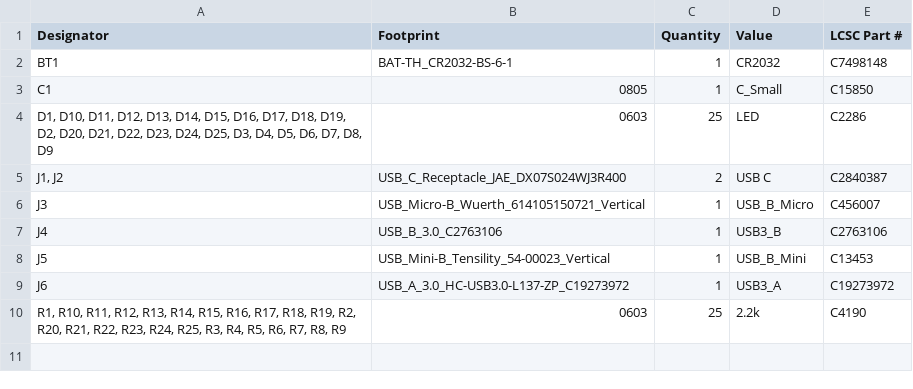
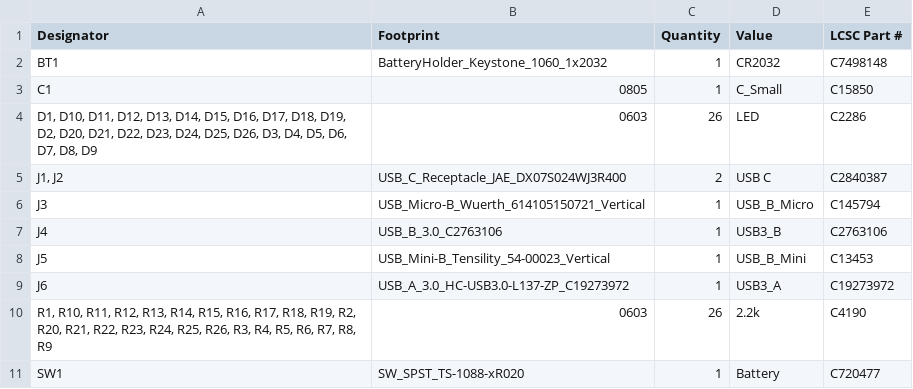
Before and after one commit to SmittyHalibut/usb_c_cable_tester, a CSV file: production/bom.csv, drawn as a sheet.

```diff
--- a/production/bom.csv
+++ b/production/bom.csv
@@ -1,7 +1,7 @@
 Designator,Footprint,Quantity,Value,LCSC Part #
-BT1,BAT-TH_CR2032-BS-6-1,1,CR2032,C7498148
+BT1,BatteryHolder_Keystone_1060_1x2032,1,CR2032,C7498148
 C1,0805,1,C_Small,C15850
-"D1, D10, D11, D12, D13, D14, D15, D16, D17, D18, D19, D2, D20, D21, D22, D23, D24, D25, D3, D4, D5, D6, D7, D8, D9",0603,25,LED,C2286
+"D1, D10, D11, D12, D13, D14, D15, D16, D17, D18, D19, D2, D20, D21, D22, D23, D24, D25, D26, D3, D4, D5, D6, D7, D8, D9",0603,26,LED,C2286
 "J1, J2",USB_C_Receptacle_JAE_DX07S024WJ3R400,2,USB C,C2840387
-J3,USB_Micro-B_Wuerth_614105150721_Vertical,1,USB_B_Micro,C456007
+J3,USB_Micro-B_Wuerth_614105150721_Vertical,1,USB_B_Micro,C145794
 J4,USB_B_3.0_C2763106,1,USB3_B,C2763106
@@ -9,2 +9,3 @@ J5,USB_Mini-B_Tensility_54-00023_Vertical,1,USB_B_Mini,C13453
 J6,USB_A_3.0_HC-USB3.0-L137-ZP_C19273972,1,USB3_A,C19273972
-"R1, R10, R11, R12, R13, R14, R15, R16, R17, R18, R19, R2, R20, R21, R22, R23, R24, R25, R3, R4, R5, R6, R7, R8, R9",0603,25,2.2k,C4190
+"R1, R10, R11, R12, R13, R14, R15, R16, R17, R18, R19, R2, R20, R21, R22, R23, R24, R25, R26, R3, R4, R5, R6, R7, R8, R9",0603,26,2.2k,C4190
+SW1,SW_SPST_TS-1088-xR020,1,Battery,C720477
```
Also changed, not shown: production/designators.csv, production/positions.csv, 6 other files.
